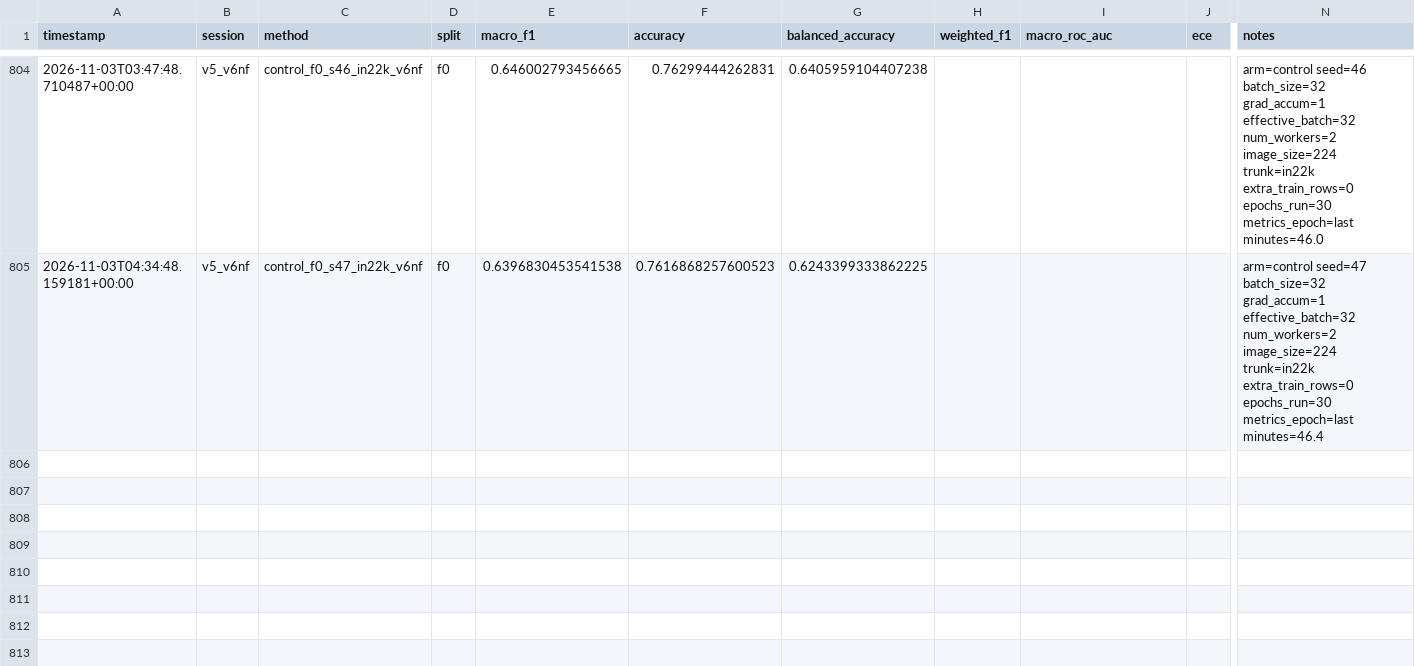
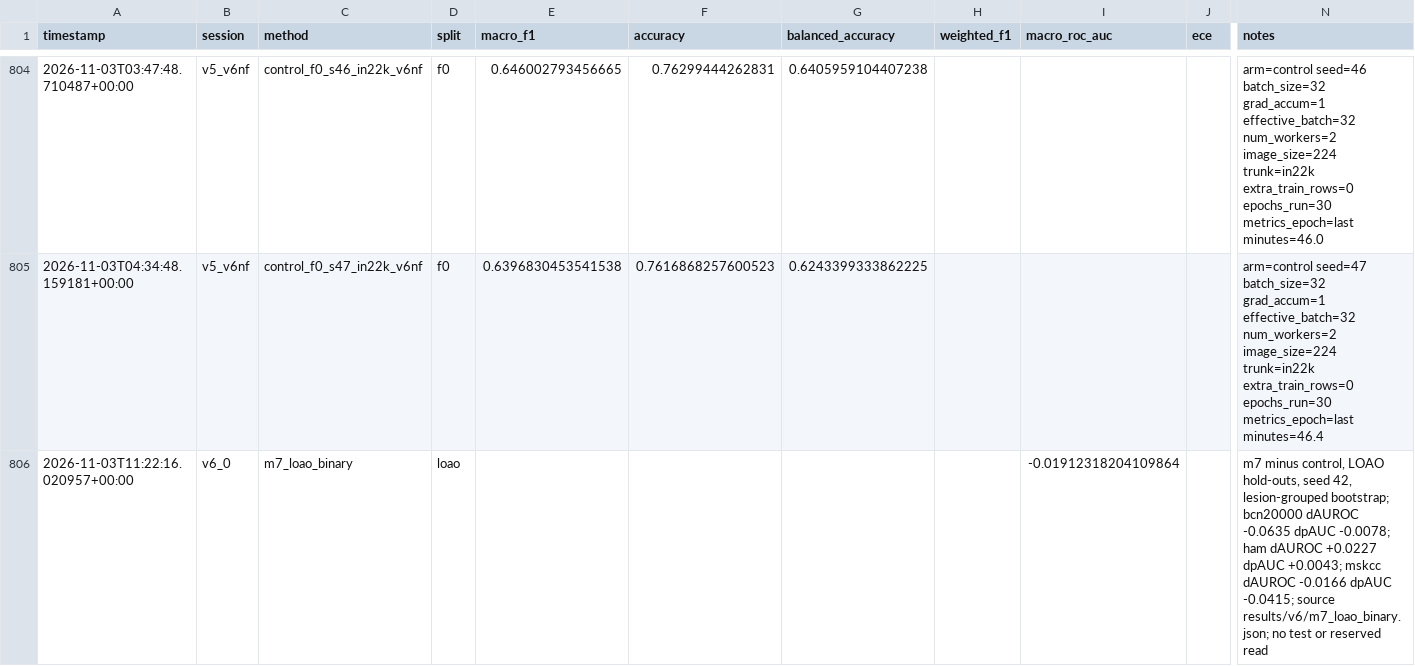
Before and after one commit to Rajrup910/Backend-S4D, a CSV file: research/experiments.csv, drawn as a sheet; only a part is shown, gaps mark what is left out; rows hold the shown columns only; the diff names each change by its address in the sheet, - before the commit and + after, or states it on an @@ line.

Commit message:
V6-0: first engineering batch, plan revision 0.8e adopted, members pinned
Engineering (new files, stage-0 lock untouched): screen gate on the six-seed
anchor bars, V6 runner completion rule, scaled epoch averaging with BatchNorm
re-estimation, TTA by member size and normalisation, 8-class read-out, and the
member builder.

Owner adopted section 0.8e: photometric augmentation and shades-of-grey leave
V6-1, which becomes arm T only. V5's m7 read on hold-out archives: AUROC HAM
+0.023, BCN -0.064, MSKCC -0.017 (results/v6/m7_loao_binary.json). Member recipes
are final. PanDerm-B is built on timm's Beit, and its wiring is confirmed on the
real file (results/v6/panderm_load_check.json); the weights stay gitignored.

Part 0 is not frozen. The V6 trainer, data audit and class maps are still open.

```diff
--- a/research/experiments.csv
+++ b/research/experiments.csv
+row 806: 2026-11-03T11:22:16.020957+00:00 | v6_0 | m7_loao_binary | loao |  |  |  |  | -0.01912318204109864 |  | m7 minus control, LOAO hold-outs, seed 42, lesion-grouped bootstrap; bcn20000 dAUROC -0.0635 dpAUC -0.0078; ham dAUROC +0.0227 dpAUC +0.0043; mskcc dAUROC -0.0166 dpAUC -0.0415; source results/v6/m7_loao_binary.json; no test or reserved read
```
Also changed, not shown: 13 other files.
